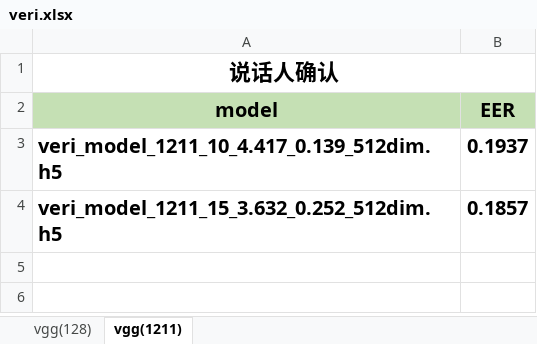
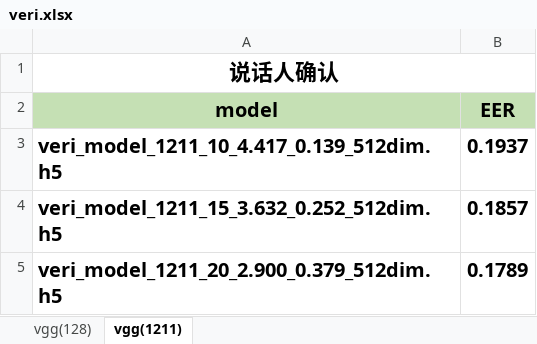
Before and after one commit to qiaoxiaobin2018/VoiceprintRecognition, an Excel workbook: res/veri.xlsx, sheet vgg(1211), drawn as a sheet; values as stored, in another font and other column widths than the file's, no borders; the diff names each change by its address in the sheet, - before the commit and + after, or states it on an @@ line.

```diff
--- a/res/veri.xlsx (sheet vgg(1211))
+++ b/res/veri.xlsx (sheet vgg(1211))
+row 5: veri_model_1211_20_2.900_0.379_512dim.h5 | 0.1789
```
Also changed, not shown: res/iden.xlsx, 3 other files.
